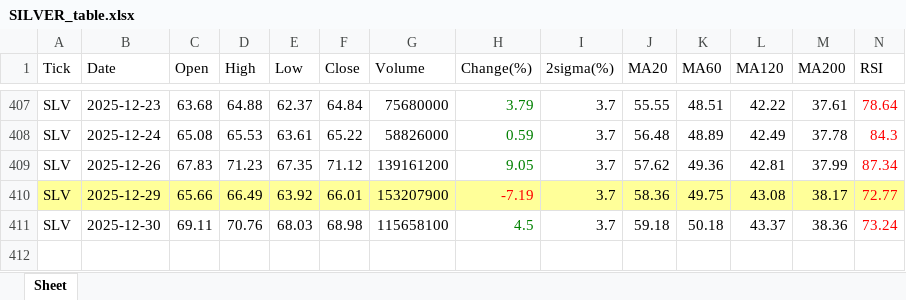
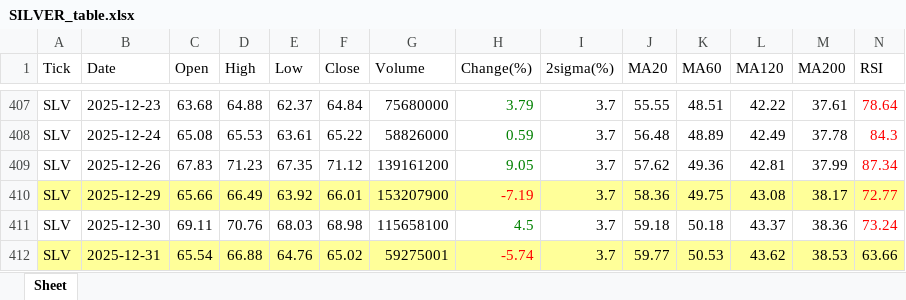
Before and after one commit to jangjb1204-sys/my-python-bot, an Excel workbook: US_stock/SILVER_table.xlsx, sheet Sheet, drawn as a sheet; only a part is shown, gaps mark what is left out; values as stored, in another font and other column widths than the file's, no borders; rows hold the shown columns only; the diff names each change by its address in the sheet, - before the commit and + after, or states it on an @@ line.

```diff
--- a/US_stock/SILVER_table.xlsx (sheet Sheet)
+++ b/US_stock/SILVER_table.xlsx (sheet Sheet)
+row 412: SLV | 2025-12-31 | 65.54 | 66.88 | 64.76 | 65.02 | 59275001 | -5.74 | 3.7 | 59.77 | 50.53 | 43.62 | 38.53 | 63.66
```
Also changed, not shown: US_stock/BTGD_table.xlsx, US_stock/GOLD_table.xlsx, 32 other files.
